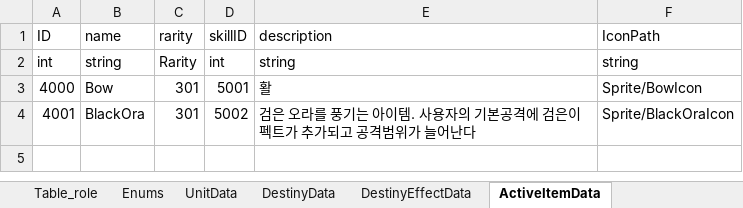
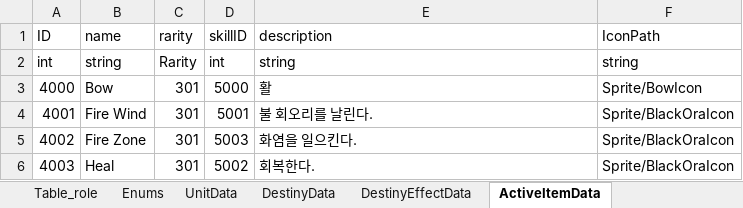
Before and after one commit to autos1123/CodeLike, an Excel workbook: Assets/DataTable/Data.xlsx, sheet ActiveItemData, drawn as a sheet; values as stored, in another font and other column widths than the file's, no borders; the diff names each change by its address in the sheet, - before the commit and + after, or states it on an @@ line.

```diff
--- a/Assets/DataTable/Data.xlsx (sheet ActiveItemData)
+++ b/Assets/DataTable/Data.xlsx (sheet ActiveItemData)
-D3 (skillID): 5001
+D3 (skillID): 5000
-B4 (name): BlackOra
+B4 (name): Fire Wind
-D4 (skillID): 5002
+D4 (skillID): 5001
-E4 (description): 검은 오라를 풍기는 아이템. 사용자의 기본공격에 검은이펙트가 추가되고 공격범위가 늘어난다
+E4 (description): 불 회오리를 날린다.
+row 5: 4002 | Fire Zone | 301 | 5003 | 화염을 일으킨다. | Sprite/BlackOraIcon
+row 6: 4003 | Heal | 301 | 5002 | 회복한다. | Sprite/BlackOraIcon
```
Also changed, not shown: sheet ActiveItemEffectData, 25 other files.
